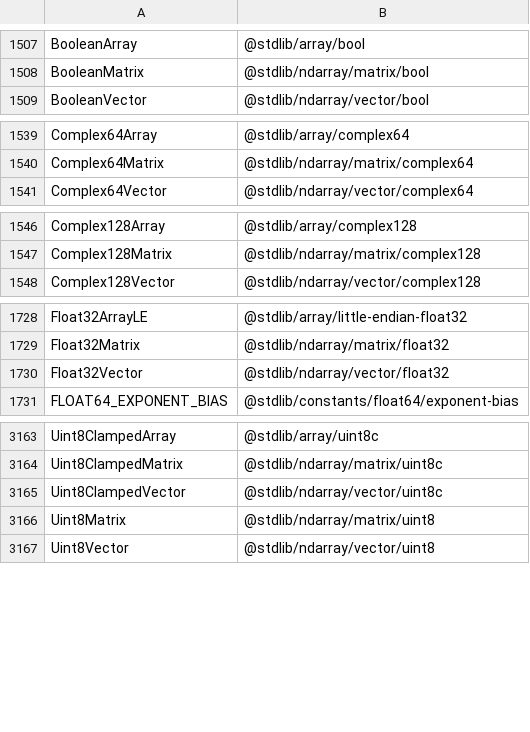
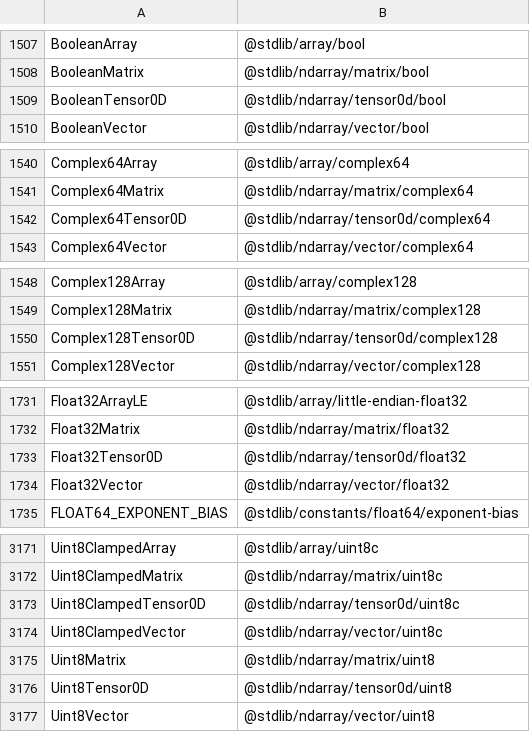
Before and after one commit to stdlib-js/namespace, a CSV file: alias2pkg/data/data.csv, drawn as a sheet; only a part is shown, gaps mark what is left out; the diff covers the shown part only; the diff names each change by its address in the sheet, - before the commit and + after, or states it on an @@ line.

```diff
--- a/alias2pkg/data/data.csv
+++ b/alias2pkg/data/data.csv
+row 1509: BooleanTensor0D | @stdlib/ndarray/tensor0d/bool
+row 1542: Complex64Tensor0D | @stdlib/ndarray/tensor0d/complex64
+row 1550: Complex128Tensor0D | @stdlib/ndarray/tensor0d/complex128
+row 1733: Float32Tensor0D | @stdlib/ndarray/tensor0d/float32
+row 3173: Uint8ClampedTensor0D | @stdlib/ndarray/tensor0d/uint8c
+row 3176: Uint8Tensor0D | @stdlib/ndarray/tensor0d/uint8
```
Also changed, not shown: 6 added rows elsewhere in this file, alias2related/data/data.csv, alias2standalone/data/data.csv, 19 other files.
